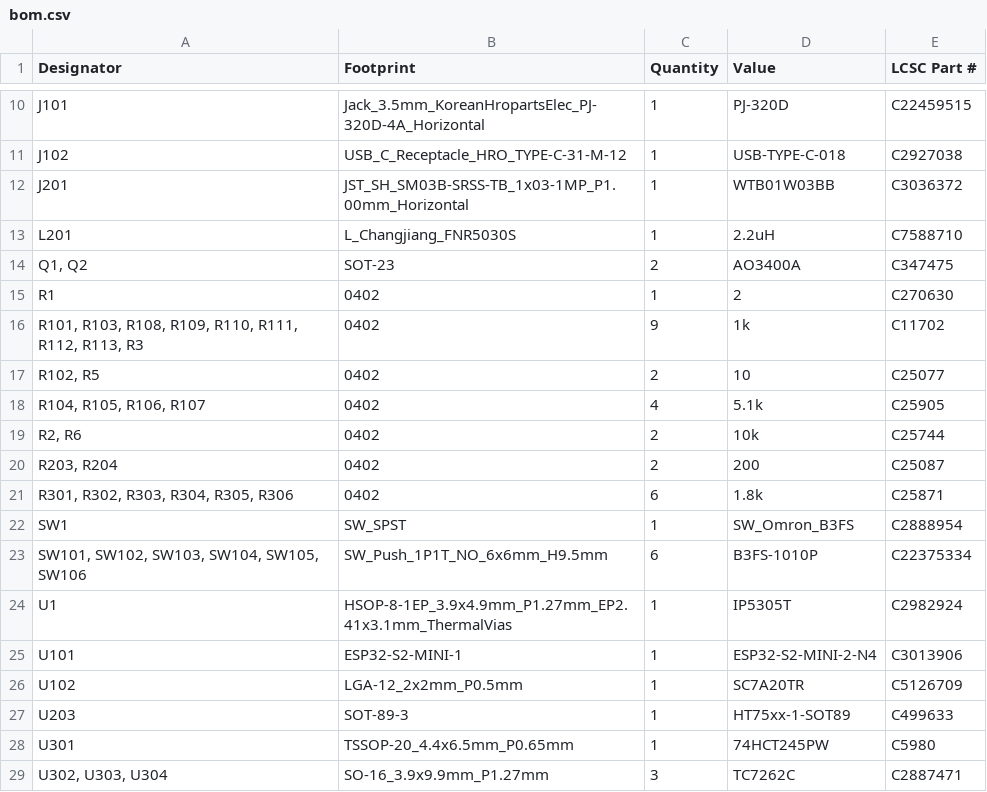
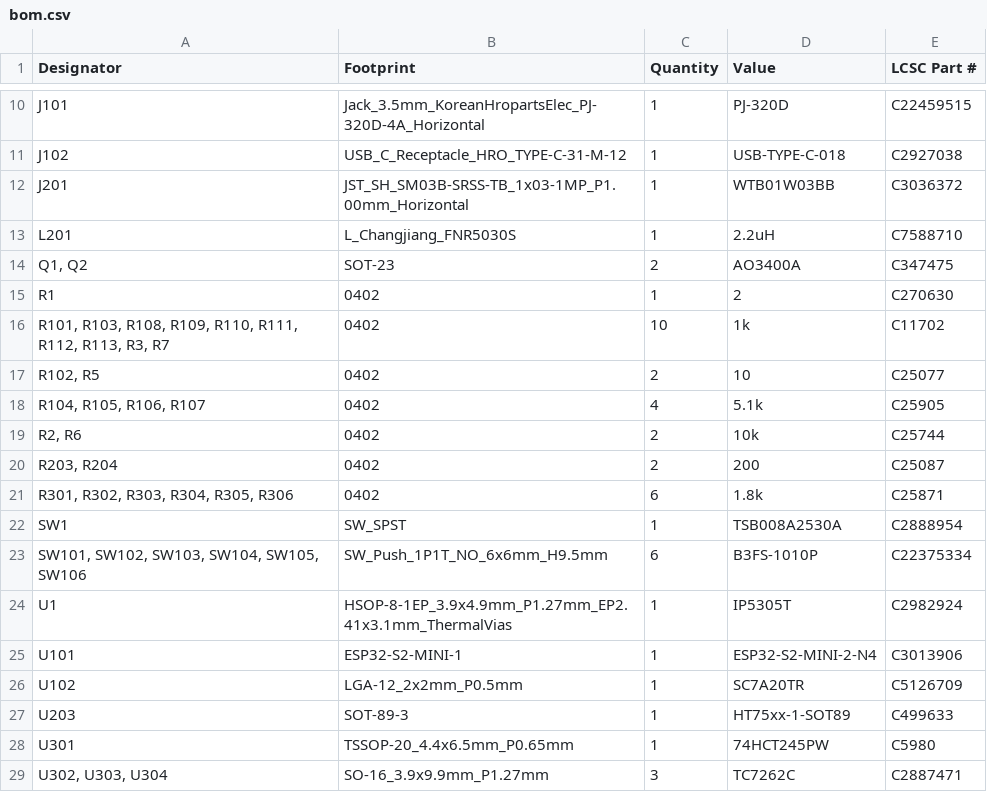
Before and after one commit to jorisplusplus/brucon, a CSV file: brucon_hardware/production/bom.csv, drawn as a sheet; only a part is shown, gaps mark what is left out.

```diff
--- a/brucon_hardware/production/bom.csv
+++ b/brucon_hardware/production/bom.csv
@@ -15,3 +15,3 @@ L201,L_Changjiang_FNR5030S,1,2.2uH, C7588710
 R1,0402,1,2,C270630
-"R101, R103, R108, R109, R110, R111, R112, R113, R3",0402,9,1k, C11702
+"R101, R103, R108, R109, R110, R111, R112, R113, R3, R7",0402,10,1k, C11702
 "R102, R5",0402,2,10, C25077
@@ -21,3 +21,3 @@ R1,0402,1,2,C270630
 "R301, R302, R303, R304, R305, R306",0402,6,1.8k, C25871
-SW1,SW_SPST,1,SW_Omron_B3FS,C2888954
+SW1,SW_SPST,1,TSB008A2530A,C2888954
 "SW101, SW102, SW103, SW104, SW105, SW106",SW_Push_1P1T_NO_6x6mm_H9.5mm,6,B3FS-1010P,C22375334
```
Also changed, not shown: brucon_hardware/production/designators.csv, 9 other files.
